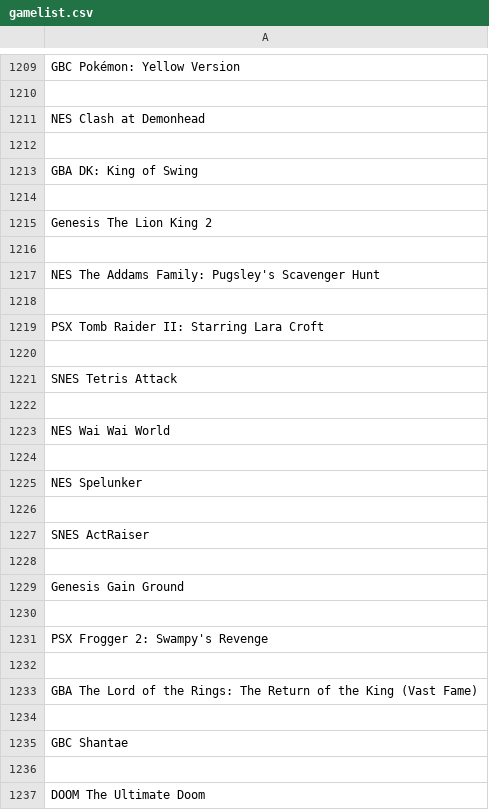
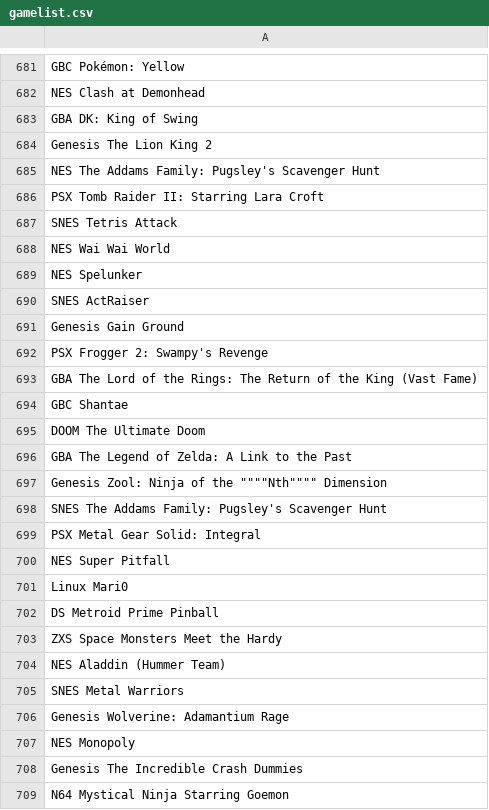
Before and after one commit to cmnemoi/OWREstimator, a CSV file: gamelist.csv, drawn as a sheet; only a part is shown, gaps mark what is left out; the shorter side is filled out with more unchanged rows; removed rows and columns are numbered as before the commit, all else as after; the diff covers the shown part only; the diff names each change by its address in the sheet, - before the commit and + after, or states it on an @@ line.

```diff
--- a/gamelist.csv
+++ b/gamelist.csv
-A681: GBC Pokémon: Yellow Version
+A681: GBC Pokémon: Yellow
-row 1210: (empty)
-row 1212: (empty)
-row 1214: (empty)
-row 1216: (empty)
-row 1218: (empty)
-row 1220: (empty)
-row 1222: (empty)
-row 1224: (empty)
-row 1226: (empty)
-row 1228: (empty)
-row 1230: (empty)
-row 1232: (empty)
-row 1234: (empty)
-row 1236: (empty)
```
Also changed, not shown: 576 removed rows and 6 edited cells elsewhere in this file, 4 other files.
